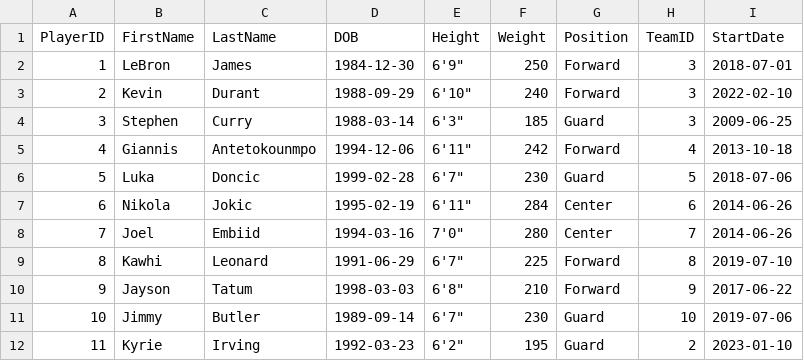
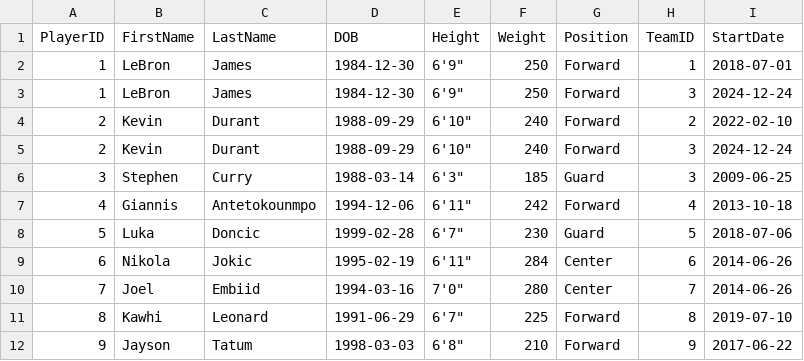
Before and after one commit to waleOkare/nbanalytics, a CSV file: players.csv, drawn as a sheet; only a part is shown; the shorter side is filled out with more unchanged rows.

Commit message:
Update players.csv

```diff
--- a/players.csv
+++ b/players.csv
@@ -1,4 +1,6 @@
 PlayerID,FirstName,LastName,DOB,Height,Weight,Position,TeamID,StartDate
-1,LeBron,James,1984-12-30,6'9",250,Forward,3,2018-07-01
-2,Kevin,Durant,1988-09-29,6'10",240,Forward,3,2022-02-10
+1,LeBron,James,1984-12-30,6'9",250,Forward,1,2018-07-01
+1,LeBron,James,1984-12-30,6'9",250,Forward,3,2024-12-24
+2,Kevin,Durant,1988-09-29,6'10",240,Forward,2,2022-02-10
+2,Kevin,Durant,1988-09-29,6'10",240,Forward,3,2024-12-24
 3,Stephen,Curry,1988-03-14,6'3",185,Guard,3,2009-06-25
```
